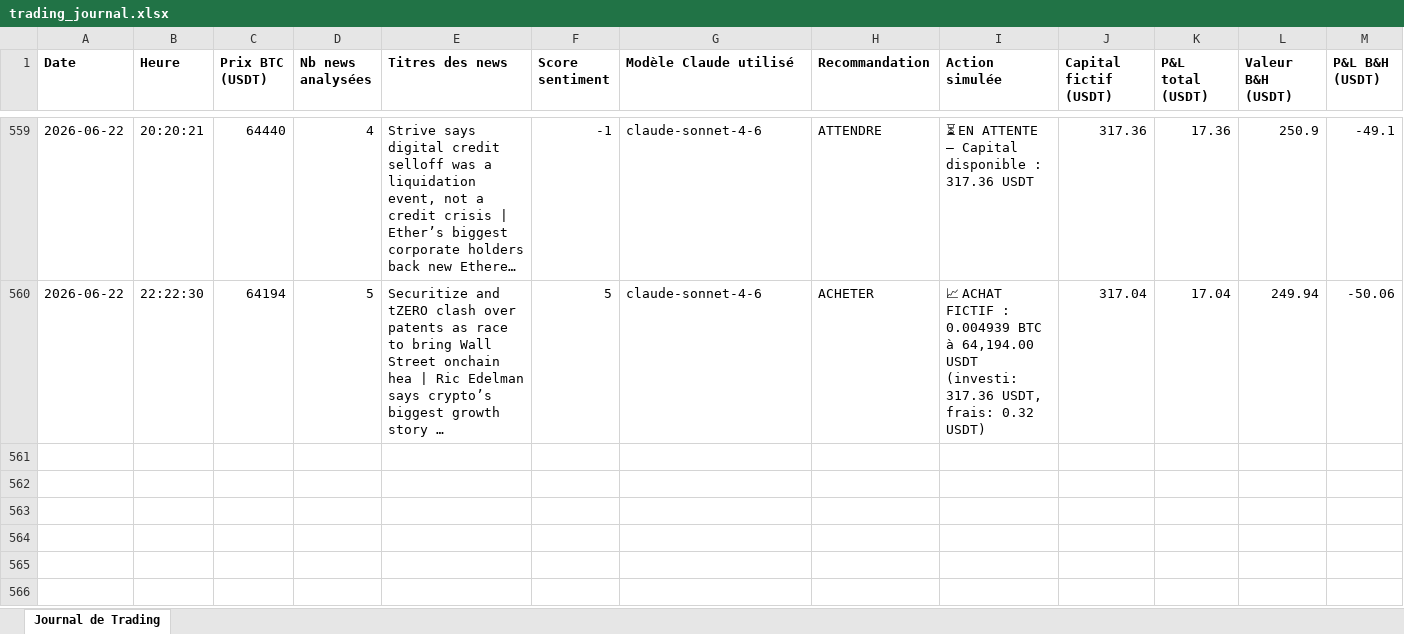
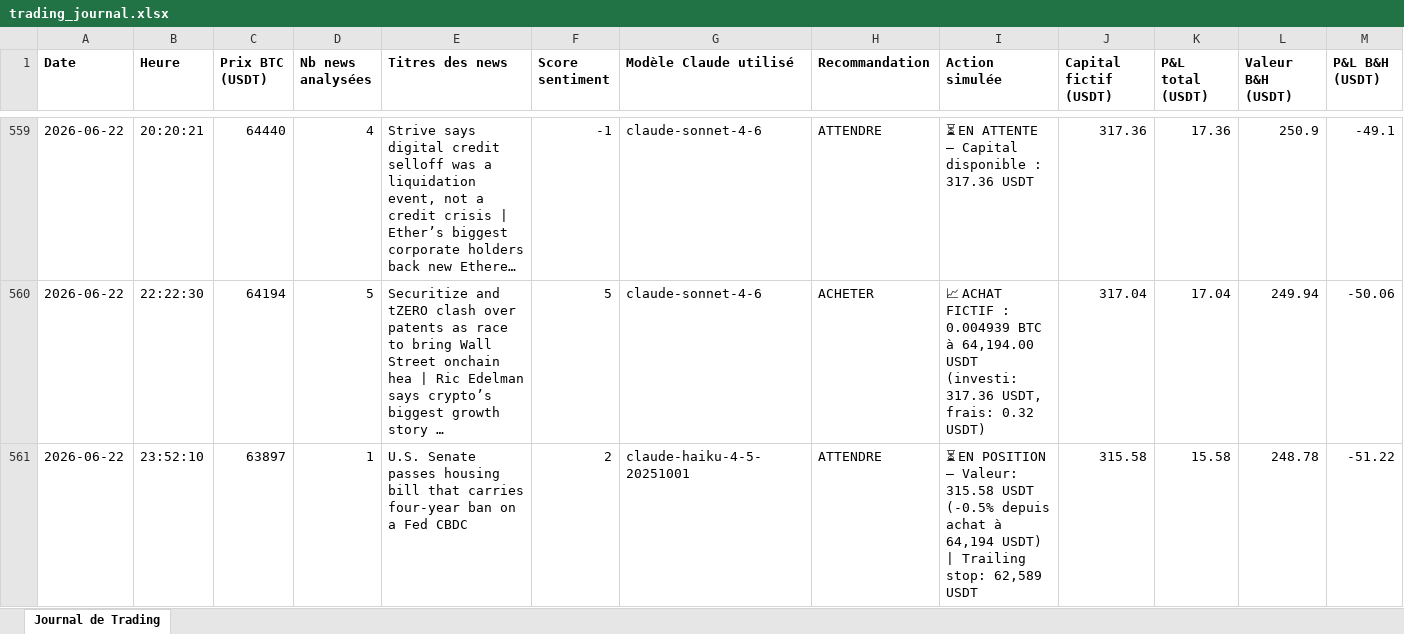
Before and after one commit to rayanefut15-creator/crypto-trading-agent, an Excel workbook: trading_journal.xlsx, sheet Journal de Trading, drawn as a sheet; only a part is shown, gaps mark what is left out; long unchanged cells end in …; values as stored, in another font and other column widths than the file's, no borders; rows hold the shown columns only; the diff names each change by its address in the sheet, - before the commit and + after, or states it on an @@ line.

```diff
--- a/trading_journal.xlsx (sheet Journal de Trading)
+++ b/trading_journal.xlsx (sheet Journal de Trading)
+row 561: 2026-06-22 | 23:52:10 | 63897 | 1 | U.S. Senate passes housing bill that carries four-year ban on a Fed CBDC | 2 | claude-haiku-4-5-20251001 | ATTENDRE | ⏳ EN POSITION — Valeur: 315.58 USDT (-0.5% depuis achat à 64,194 USDT) | Trailing stop: 62,589 USDT | 315.58 | 15.58 | 248.78 | -51.22
```
Also changed, not shown: 2 other files.
